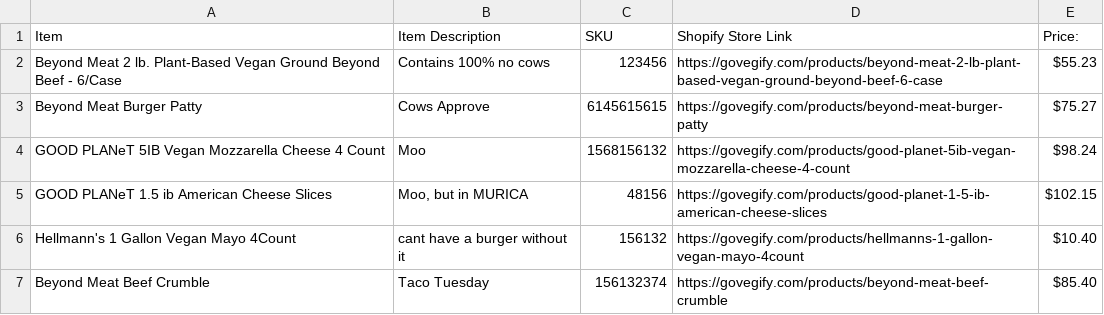
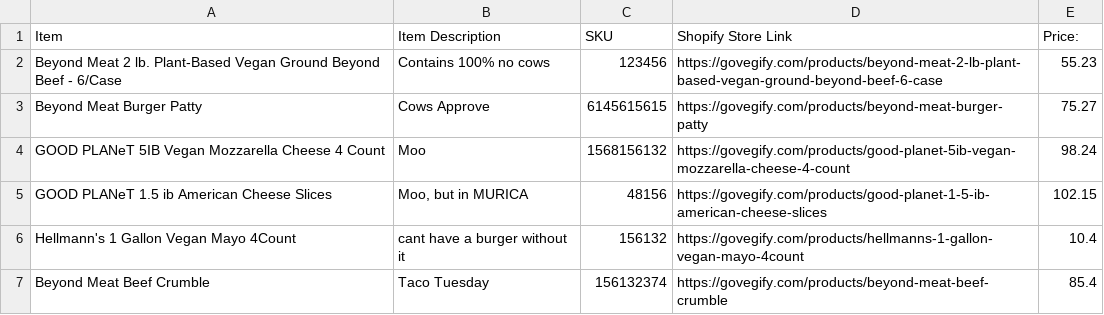
Before and after one commit to FriedBender/shiny-pancake, a CSV file: itemSKUs.csv, drawn as a sheet.

```diff
--- a/itemSKUs.csv
+++ b/itemSKUs.csv
@@ -1,7 +1,7 @@
 Item,Item Description,SKU,Shopify Store Link,Price:
-Beyond Meat 2 lb. Plant-Based Vegan Ground Beyond Beef - 6/Case,Contains 100% no cows,123456,https://govegify.com/products/beyond-meat-2-lb-plant-based-vegan-ground-beyond-beef-6-case,$55.23
-Beyond Meat Burger Patty,Cows Approve,6145615615,https://govegify.com/products/beyond-meat-burger-patty,$75.27
-GOOD PLANeT 5IB Vegan Mozzarella Cheese 4 Count,Moo,1568156132,https://govegify.com/products/good-planet-5ib-vegan-mozzarella-cheese-4-count,$98.24
-GOOD PLANeT 1.5 ib American Cheese Slices,"Moo, but in MURICA",48156,https://govegify.com/products/good-planet-1-5-ib-american-cheese-slices,$102.15
-Hellmann's 1 Gallon Vegan Mayo 4Count,cant have a burger without it,156132,https://govegify.com/products/hellmanns-1-gallon-vegan-mayo-4count,$10.40
-Beyond Meat Beef Crumble,Taco Tuesday,156132374,https://govegify.com/products/beyond-meat-beef-crumble,$85.40
+Beyond Meat 2 lb. Plant-Based Vegan Ground Beyond Beef - 6/Case,Contains 100% no cows,123456,https://govegify.com/products/beyond-meat-2-lb-plant-based-vegan-ground-beyond-beef-6-case,55.23
+Beyond Meat Burger Patty,Cows Approve,6145615615,https://govegify.com/products/beyond-meat-burger-patty,75.27
+GOOD PLANeT 5IB Vegan Mozzarella Cheese 4 Count,Moo,1568156132,https://govegify.com/products/good-planet-5ib-vegan-mozzarella-cheese-4-count,98.24
+GOOD PLANeT 1.5 ib American Cheese Slices,"Moo, but in MURICA",48156,https://govegify.com/products/good-planet-1-5-ib-american-cheese-slices,102.15
+Hellmann's 1 Gallon Vegan Mayo 4Count,cant have a burger without it,156132,https://govegify.com/products/hellmanns-1-gallon-vegan-mayo-4count,10.4
+Beyond Meat Beef Crumble,Taco Tuesday,156132374,https://govegify.com/products/beyond-meat-beef-crumble,85.4
```
Also changed, not shown: MenuItemAlternatives.csv, menuItemIngrediants.csv, 1 other file.
